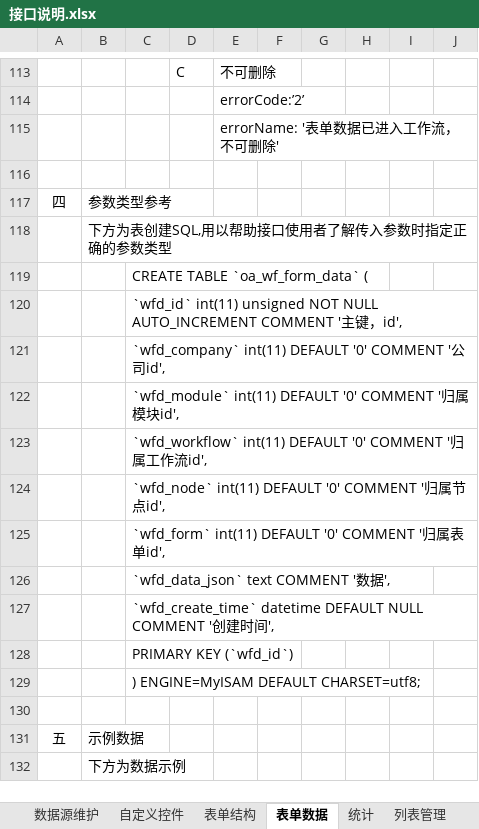
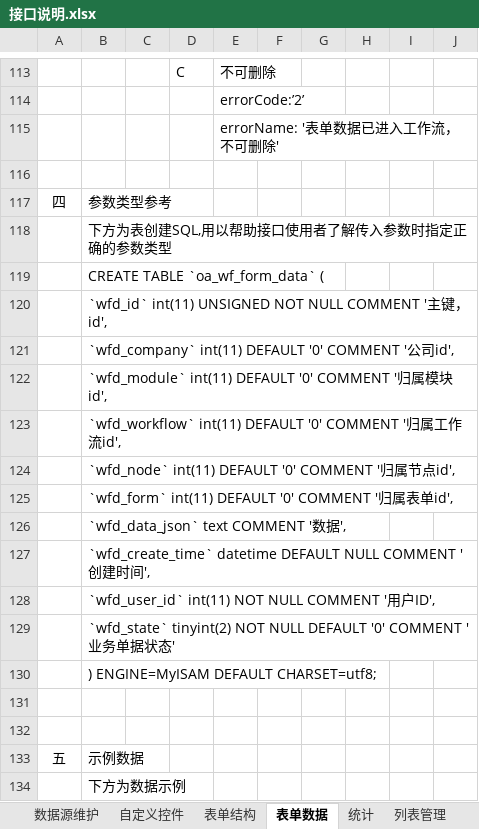
Before and after one commit to 76442293/Appservice, an Excel workbook: 接口说明.xlsx, sheet 表单数据, drawn as a sheet; only a part is shown, gaps mark what is left out; values as stored, in another font and other column widths than the file's, no borders; removed rows and columns are numbered as before the commit, all else as after; the diff names each change by its address in the sheet, - before the commit and + after, or states it on an @@ line.

```diff
--- a/接口说明.xlsx (sheet 表单数据)
+++ b/接口说明.xlsx (sheet 表单数据)
-row 119:  |  | CREATE TABLE `oa_wf_form_data` (
-row 120:  |  | `wfd_id` int(11) unsigned NOT NULL AUTO_INCREMENT COMMENT '主键，id',
-row 121:  |  | `wfd_company` int(11) DEFAULT '0' COMMENT '公司id',
-row 122:  |  | `wfd_module` int(11) DEFAULT '0' COMMENT '归属模块id',
-row 123:  |  | `wfd_workflow` int(11) DEFAULT '0' COMMENT '归属工作流id',
-row 124:  |  | `wfd_node` int(11) DEFAULT '0' COMMENT '归属节点id',
-row 125:  |  | `wfd_form` int(11) DEFAULT '0' COMMENT '归属表单id',
-row 126:  |  | `wfd_data_json` text COMMENT '数据',
-row 127:  |  | `wfd_create_time` datetime DEFAULT NULL COMMENT '创建时间',
-row 128:  |  | PRIMARY KEY (`wfd_id`)
+row 119:  | CREATE TABLE `oa_wf_form_data` (
+row 120:  | `wfd_id` int(11) UNSIGNED NOT NULL COMMENT '主键，id',
+row 121:  | `wfd_company` int(11) DEFAULT '0' COMMENT '公司id',
+row 122:  | `wfd_module` int(11) DEFAULT '0' COMMENT '归属模块id',
+row 123:  | `wfd_workflow` int(11) DEFAULT '0' COMMENT '归属工作流id',
+row 124:  | `wfd_node` int(11) DEFAULT '0' COMMENT '归属节点id',
+row 125:  | `wfd_form` int(11) DEFAULT '0' COMMENT '归属表单id',
+row 126:  | `wfd_data_json` text COMMENT '数据',
+row 127:  | `wfd_create_time` datetime DEFAULT NULL COMMENT '创建时间',
+row 128:  | `wfd_user_id` int(11) NOT NULL COMMENT '用户ID',
+row 129:  | `wfd_state` tinyint(2) NOT NULL DEFAULT '0' COMMENT '业务单据状态'
+row 130:  | ) ENGINE=MyISAM DEFAULT CHARSET=utf8;
-C131: ) ENGINE=MyISAM DEFAULT CHARSET=utf8;
+C131: (empty)
```
Also changed, not shown: sheet 表单结构, 1 other file.
